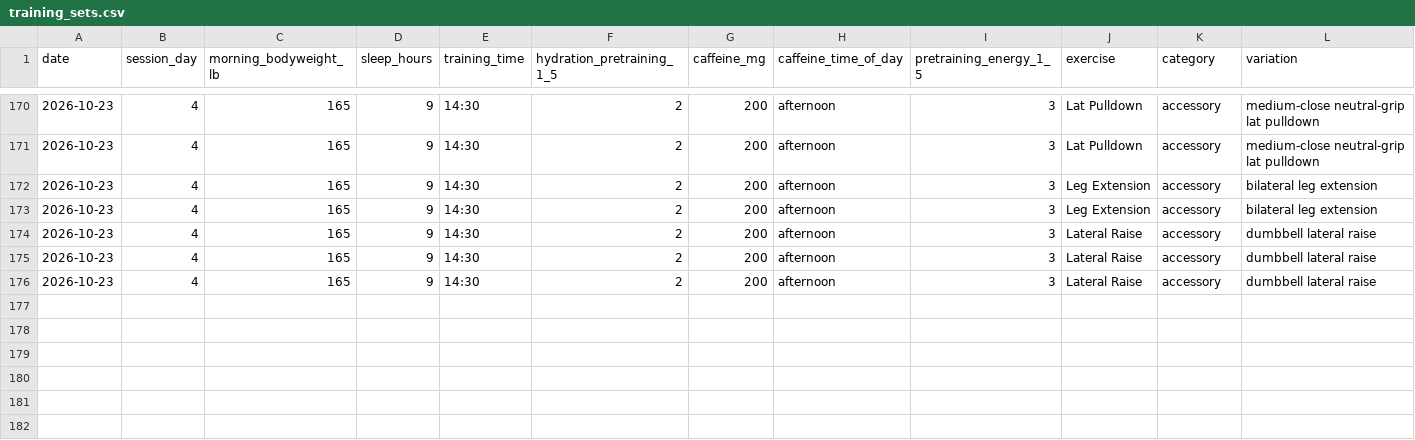
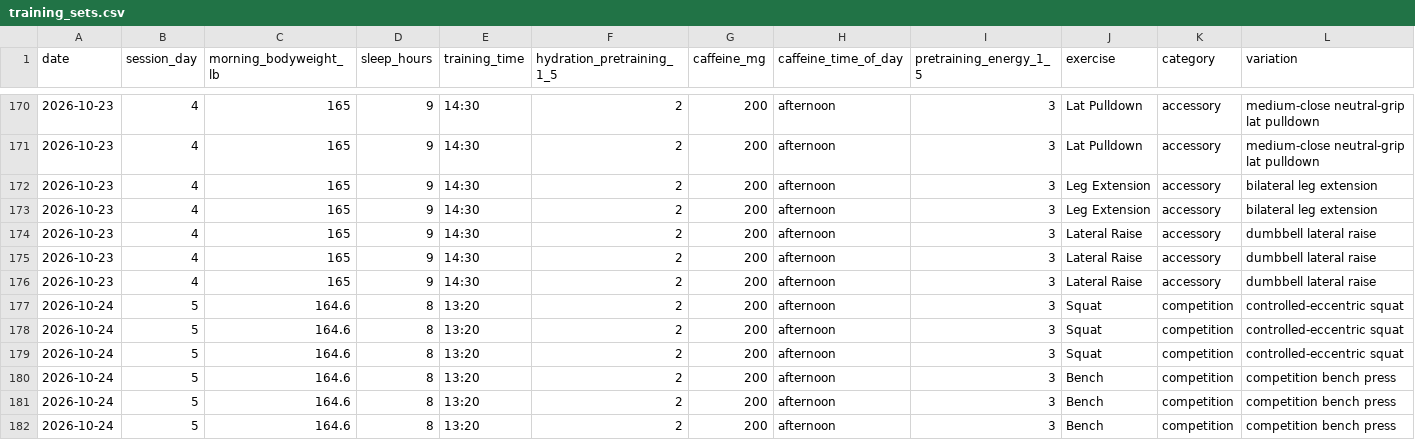
Before and after one commit to svolpe96/Health-and-fitness, a CSV file: data/training_sets.csv, drawn as a sheet; only a part is shown, gaps mark what is left out; rows hold the shown columns only; the diff names each change by its address in the sheet, - before the commit and + after, or states it on an @@ line.

Commit message:
Log confirmed Saturday October 24 main lifts

```diff
--- a/data/training_sets.csv
+++ b/data/training_sets.csv
+row 177: 2026-10-24 | 5 | 164.6 | 8 | 13:20 | 2 | 200 | afternoon | 3 | Squat | competition | controlled-eccentric squat
+row 178: 2026-10-24 | 5 | 164.6 | 8 | 13:20 | 2 | 200 | afternoon | 3 | Squat | competition | controlled-eccentric squat
+row 179: 2026-10-24 | 5 | 164.6 | 8 | 13:20 | 2 | 200 | afternoon | 3 | Squat | competition | controlled-eccentric squat
+row 180: 2026-10-24 | 5 | 164.6 | 8 | 13:20 | 2 | 200 | afternoon | 3 | Bench | competition | competition bench press
+row 181: 2026-10-24 | 5 | 164.6 | 8 | 13:20 | 2 | 200 | afternoon | 3 | Bench | competition | competition bench press
+row 182: 2026-10-24 | 5 | 164.6 | 8 | 13:20 | 2 | 200 | afternoon | 3 | Bench | competition | competition bench press
```
